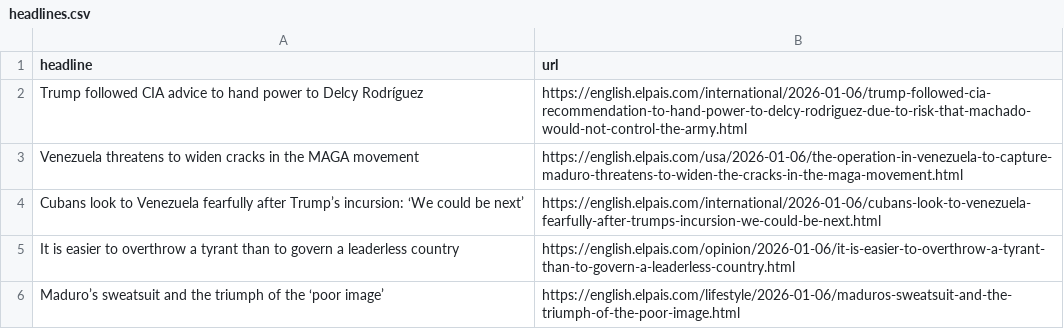
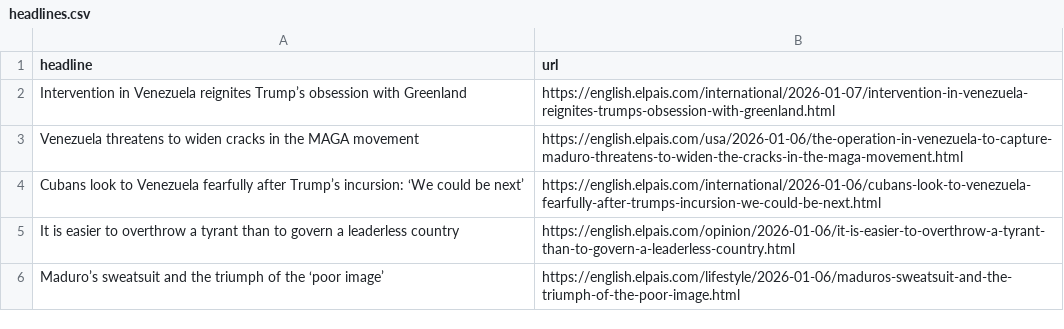
Before and after one commit to jam9501/el-pais-autoscraper, a CSV file: headlines.csv, drawn as a sheet; only a part is shown; removed rows and columns are numbered as before the commit, all else as after; the diff names each change by its address in the sheet, - before the commit and + after, or states it on an @@ line.

```diff
--- a/headlines.csv
+++ b/headlines.csv
-row 2: Trump followed CIA advice to hand power to Delcy Rodríguez | https://english.elpais.com/international/2026-01-06/trump-followed-cia-recommendation-to-hand-power-to-delcy-rodriguez-due-to-risk-that-machado-would-not-control-the-army.html
+row 2: Intervention in Venezuela reignites Trump’s obsession with Greenland | https://english.elpais.com/international/2026-01-07/intervention-in-venezuela-reignites-trumps-obsession-with-greenland.html
```
